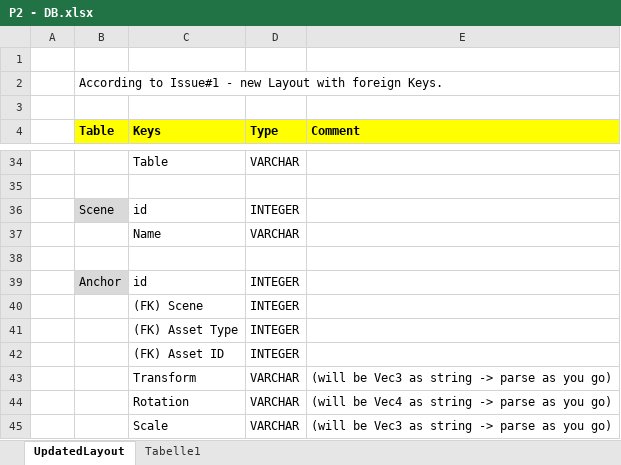
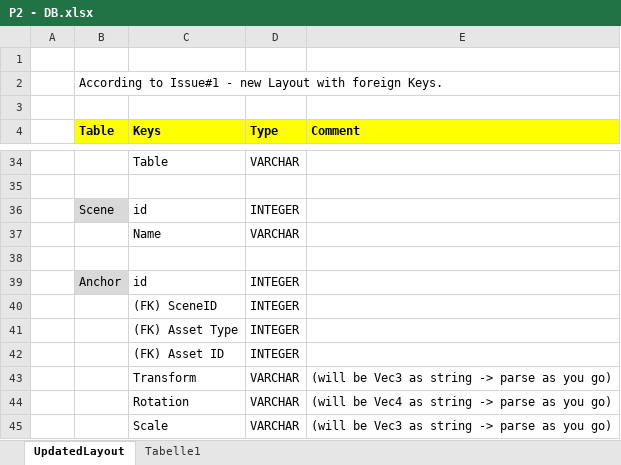
Before and after one commit to ar-exhibition/cms, an Excel workbook: P2 - DB.xlsx, sheet UpdatedLayout, drawn as a sheet; only a part is shown, gaps mark what is left out; values as stored, in another font and other column widths than the file's, no borders; the diff names each change by its address in the sheet, - before the commit and + after, or states it on an @@ line.

Commit message:
Refined Table structure für database

```diff
--- a/P2 - DB.xlsx (sheet UpdatedLayout)
+++ b/P2 - DB.xlsx (sheet UpdatedLayout)
-C40 (Keys): (FK) Scene
+C40 (Keys): (FK) SceneID
```
